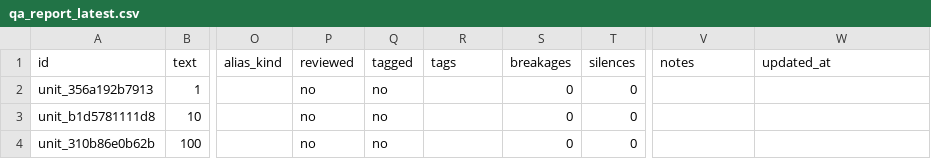
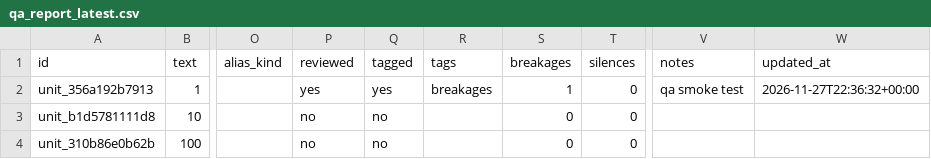
Before and after one commit to jacobtser/happy-cleaning, a CSV file: dangme_tts_qa_reports/qa_report_latest.csv, drawn as a sheet; only a part is shown, gaps mark what is left out; the diff names each change by its address in the sheet, - before the commit and + after, or states it on an @@ line.

```diff
--- a/dangme_tts_qa_reports/qa_report_latest.csv
+++ b/dangme_tts_qa_reports/qa_report_latest.csv
-P2 (reviewed): no
+P2 (reviewed): yes
-Q2 (tagged): no
+Q2 (tagged): yes
-R2 (tags): (empty)
+R2 (tags): breakages
-S2 (breakages): 0
+S2 (breakages): 1
-V2 (notes): (empty)
+V2 (notes): qa smoke test
-W2 (updated_at): (empty)
+W2 (updated_at): 2026-11-27T22:36:32+00:00
```
Also changed, not shown: dangme_tts_qa_reports/qa_issues_latest.csv, 3 other files.
